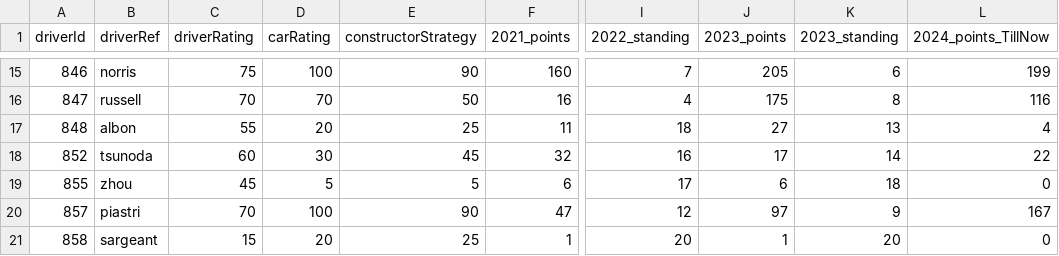
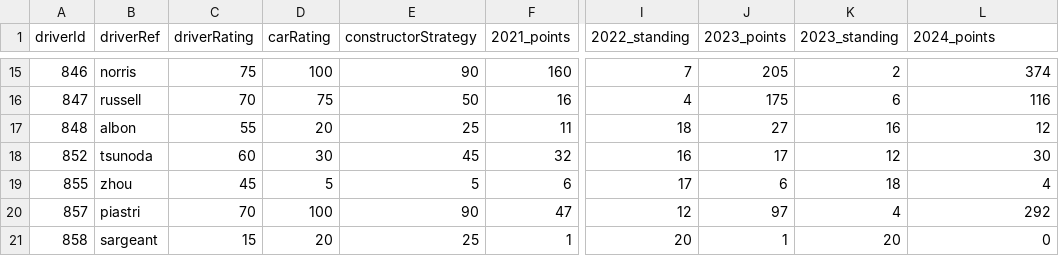
Before and after one commit to ishan654321/Formula-1-Data-Science-Project, a CSV file: DriverPrediction.csv, drawn as a sheet; only a part is shown, gaps mark what is left out; the diff covers the shown part only; the diff names each change by its address in the sheet, - before the commit and + after, or states it on an @@ line.

```diff
--- a/DriverPrediction.csv
+++ b/DriverPrediction.csv
-L1: 2024_points_TillNow
+L1: 2024_points
-K15 (2023_standing): 6
+K15 (2023_standing): 2
-L15 (2024_points): 199
+L15 (2024_points): 374
-D16 (carRating): 70
+D16 (carRating): 75
-K16 (2023_standing): 8
+K16 (2023_standing): 6
-K17 (2023_standing): 13
+K17 (2023_standing): 16
-L17 (2024_points): 4
+L17 (2024_points): 12
-K18 (2023_standing): 14
+K18 (2023_standing): 12
-L18 (2024_points): 22
+L18 (2024_points): 30
-L19 (2024_points): 0
+L19 (2024_points): 4
-K20 (2023_standing): 9
+K20 (2023_standing): 4
-L20 (2024_points): 167
+L20 (2024_points): 292
```
Also changed, not shown: 31 edited cells elsewhere in this file.
